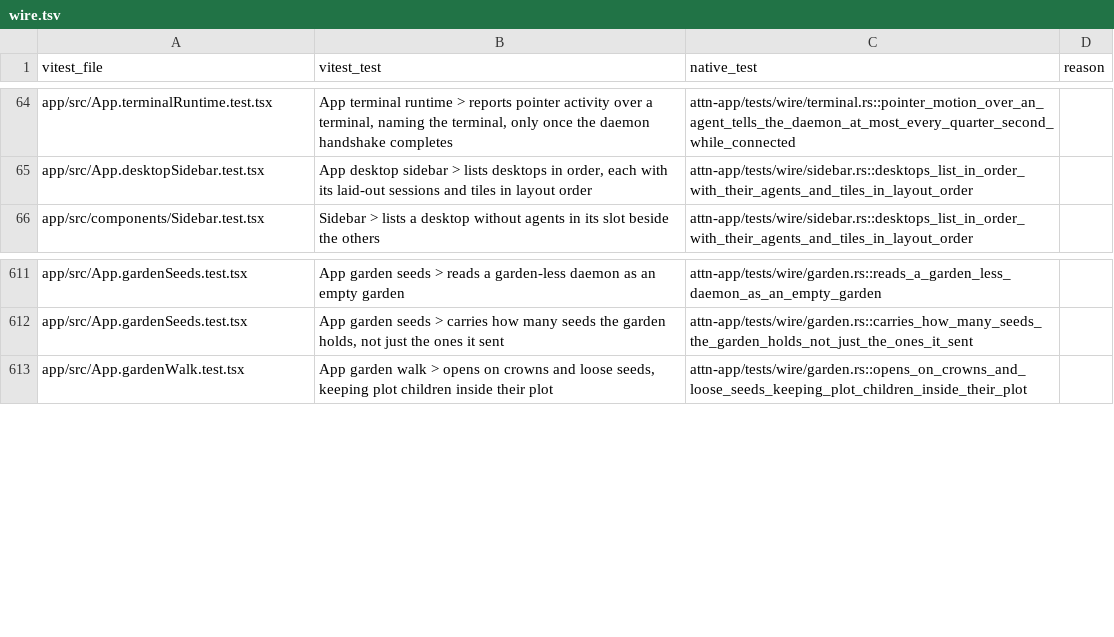
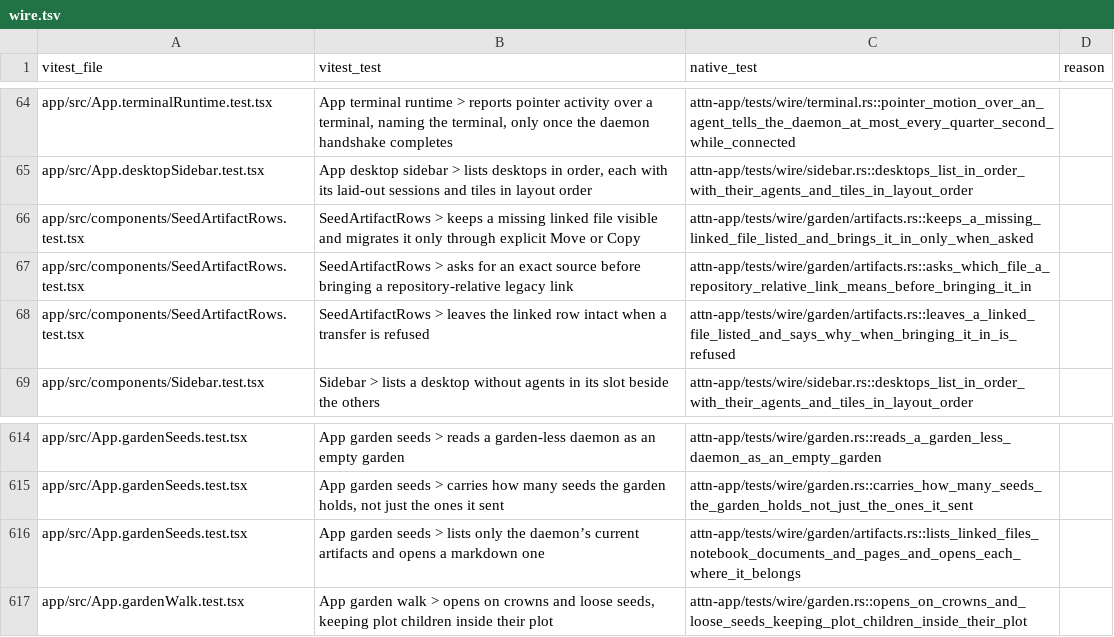
Before and after one commit to SolenesInc/attn, a TSV file: native/parity/wire.tsv, drawn as a sheet; only a part is shown, gaps mark what is left out.

```diff
--- a/native/parity/wire.tsv
+++ b/native/parity/wire.tsv
@@ -65,2 +65,5 @@ app/src/App.terminalRuntime.test.tsx	App terminal runtime > reports pointer acti
 app/src/App.desktopSidebar.test.tsx	App desktop sidebar > lists desktops in order, each with its laid-out sessions and tiles in layout order	attn-app/tests/wire/sidebar.rs::desktops_list_in_order_with_their_agents_and_tiles_in_layout_order	
+app/src/components/SeedArtifactRows.test.tsx	SeedArtifactRows > keeps a missing linked file visible and migrates it only through explicit Move or Copy	attn-app/tests/wire/garden/artifacts.rs::keeps_a_missing_linked_file_listed_and_brings_it_in_only_when_asked	
+app/src/components/SeedArtifactRows.test.tsx	SeedArtifactRows > asks for an exact source before bringing a repository-relative legacy link	attn-app/tests/wire/garden/artifacts.rs::asks_which_file_a_repository_relative_link_means_before_bringing_it_in	
+app/src/components/SeedArtifactRows.test.tsx	SeedArtifactRows > leaves the linked row intact when a transfer is refused	attn-app/tests/wire/garden/artifacts.rs::leaves_a_linked_file_listed_and_says_why_when_bringing_it_in_is_refused	
 app/src/components/Sidebar.test.tsx	Sidebar > lists a desktop without agents in its slot beside the others	attn-app/tests/wire/sidebar.rs::desktops_list_in_order_with_their_agents_and_tiles_in_layout_order	
@@ -612,2 +615,3 @@ app/src/App.gardenSeeds.test.tsx	App garden seeds > reads a garden-less daemon a
 app/src/App.gardenSeeds.test.tsx	App garden seeds > carries how many seeds the garden holds, not just the ones it sent	attn-app/tests/wire/garden.rs::carries_how_many_seeds_the_garden_holds_not_just_the_ones_it_sent	
+app/src/App.gardenSeeds.test.tsx	App garden seeds > lists only the daemon’s current artifacts and opens a markdown one	attn-app/tests/wire/garden/artifacts.rs::lists_linked_files_notebook_documents_and_pages_and_opens_each_where_it_belongs	
 app/src/App.gardenWalk.test.tsx	App garden walk > opens on crowns and loose seeds, keeping plot children inside their plot	attn-app/tests/wire/garden.rs::opens_on_crowns_and_loose_seeds_keeping_plot_children_inside_their_plot	
```
Also changed, not shown: 9 other files.
